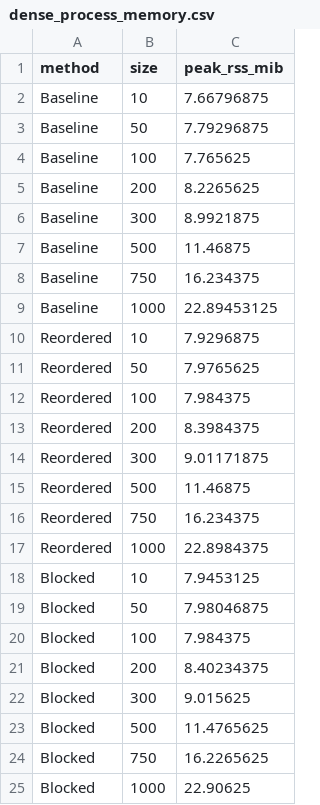
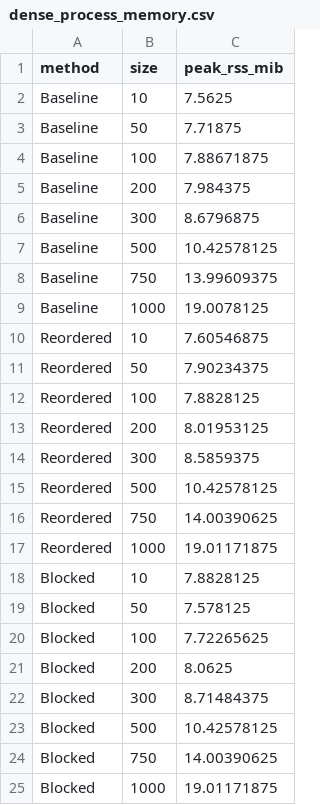
Before and after one commit to saracarri/matrix_multiplication, a CSV file: assignment2/results/dense_process_memory.csv, drawn as a sheet.

Commit message:
Fix memory measurements without overwriting benchmarks

```diff
--- a/assignment2/results/dense_process_memory.csv
+++ b/assignment2/results/dense_process_memory.csv
@@ -1,25 +1,25 @@
 method,size,peak_rss_mib
-Baseline,10,7.66796875
-Baseline,50,7.79296875
-Baseline,100,7.765625
-Baseline,200,8.2265625
-Baseline,300,8.9921875
-Baseline,500,11.46875
-Baseline,750,16.234375
-Baseline,1000,22.89453125
-Reordered,10,7.9296875
-Reordered,50,7.9765625
-Reordered,100,7.984375
-Reordered,200,8.3984375
-Reordered,300,9.01171875
-Reordered,500,11.46875
-Reordered,750,16.234375
-Reordered,1000,22.8984375
-Blocked,10,7.9453125
-Blocked,50,7.98046875
-Blocked,100,7.984375
-Blocked,200,8.40234375
-Blocked,300,9.015625
-Blocked,500,11.4765625
-Blocked,750,16.2265625
-Blocked,1000,22.90625
+Baseline,10,7.5625
+Baseline,50,7.71875
+Baseline,100,7.88671875
+Baseline,200,7.984375
+Baseline,300,8.6796875
+Baseline,500,10.42578125
+Baseline,750,13.99609375
+Baseline,1000,19.0078125
+Reordered,10,7.60546875
+Reordered,50,7.90234375
+Reordered,100,7.8828125
+Reordered,200,8.01953125
+Reordered,300,8.5859375
+Reordered,500,10.42578125
+Reordered,750,14.00390625
+Reordered,1000,19.01171875
+Blocked,10,7.8828125
+Blocked,50,7.578125
+Blocked,100,7.72265625
+Blocked,200,8.0625
+Blocked,300,8.71484375
+Blocked,500,10.42578125
+Blocked,750,14.00390625
+Blocked,1000,19.01171875
```
Also changed, not shown: assignment2/results/sparse_process_memory.csv, 1 other file.
